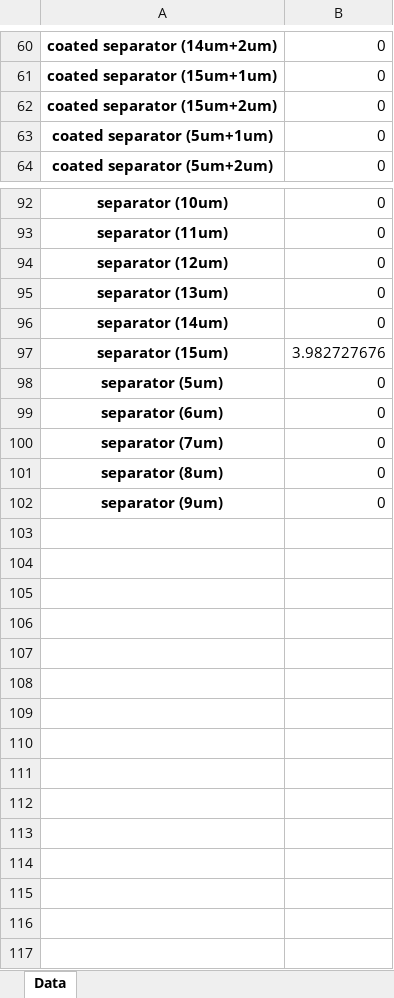
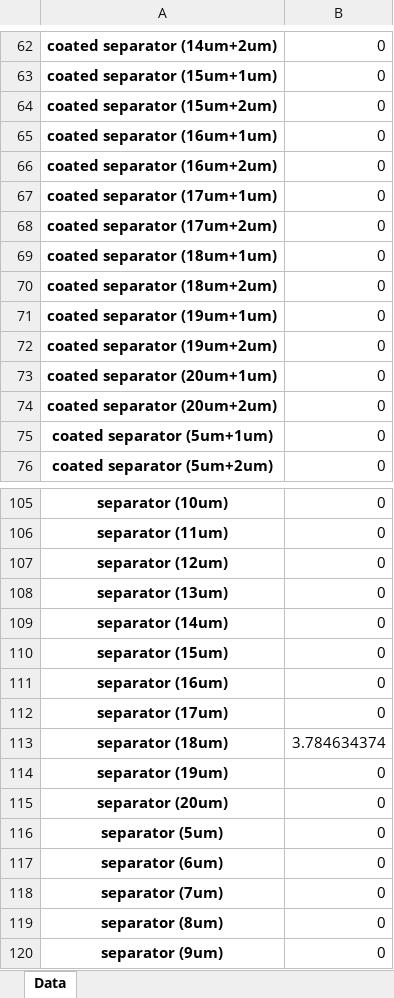
Before and after one commit to jbaars/Batt_Sust_Model, an Excel workbook: example notebooks/3_MC_battery_pack_material.xlsx, sheet Data, drawn as a sheet; only a part is shown, gaps mark what is left out; values as stored, in another font and other column widths than the file's, no borders; addresses are those after the commit; the diff covers the shown part only; the diff names each change by its address in the sheet, - before the commit and + after, or states it on an @@ line.

```diff
--- a/example notebooks/3_MC_battery_pack_material.xlsx (sheet Data)
+++ b/example notebooks/3_MC_battery_pack_material.xlsx (sheet Data)
+row 65: coated separator (16um+1um) | 0
+row 66: coated separator (16um+2um) | 0
+row 67: coated separator (17um+1um) | 0
+row 68: coated separator (17um+2um) | 0
+row 69: coated separator (18um+1um) | 0
+row 70: coated separator (18um+2um) | 0
+row 71: coated separator (19um+1um) | 0
+row 72: coated separator (19um+2um) | 0
+row 73: coated separator (20um+1um) | 0
+row 74: coated separator (20um+2um) | 0
-B110: 3.982727676
+B110: 0
+row 111: separator (16um) | 0
+row 112: separator (17um) | 0
+row 113: separator (18um) | 3.784634374
+row 114: separator (19um) | 0
+row 115: separator (20um) | 0
```
Also changed, not shown: 4 added rows, 1 removed row and 34 edited cells elsewhere in this sheet, example notebooks/3_PAR_battery_design_parameters.xlsx, 2 other files.
